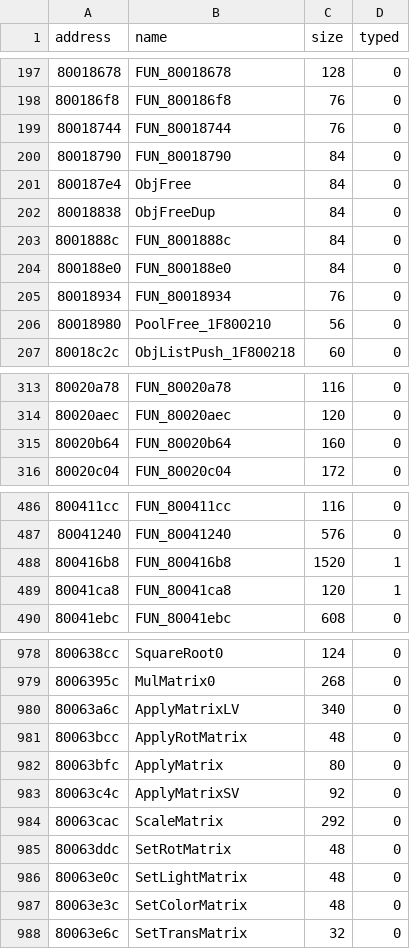
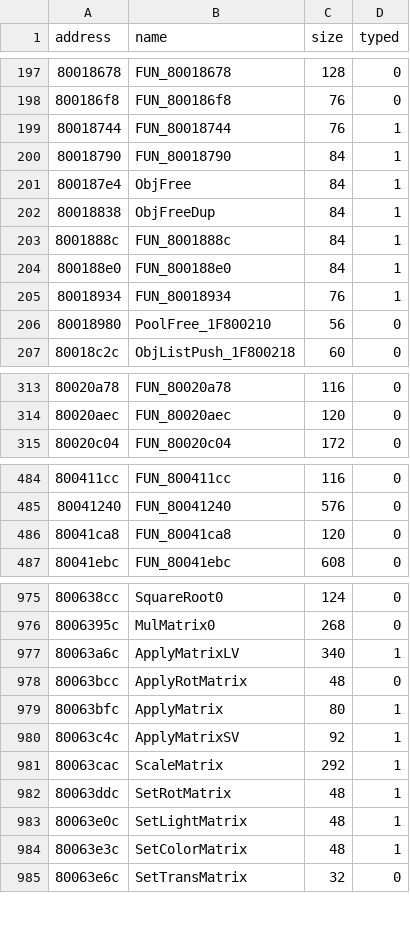
Before and after one commit to afsenovilla/Tombi-Decomp, a CSV file: notes/functions_main0.csv, drawn as a sheet; only a part is shown, gaps mark what is left out; the diff covers the shown part only.

```diff
--- a/notes/functions_main0.csv
+++ b/notes/functions_main0.csv
@@ -198,9 +198,9 @@ address,name,size,typed
 800186f8,FUN_800186f8,76,0
-80018744,FUN_80018744,76,0
-80018790,FUN_80018790,84,0
-800187e4,ObjFree,84,0
-80018838,ObjFreeDup,84,0
-8001888c,FUN_8001888c,84,0
-800188e0,FUN_800188e0,84,0
-80018934,FUN_80018934,76,0
+80018744,FUN_80018744,76,1
+80018790,FUN_80018790,84,1
+800187e4,ObjFree,84,1
+80018838,ObjFreeDup,84,1
+8001888c,FUN_8001888c,84,1
+800188e0,FUN_800188e0,84,1
+80018934,FUN_80018934,76,1
 80018980,PoolFree_1F800210,56,0
@@ -314,3 +314,2 @@ address,name,size,typed
 80020aec,FUN_80020aec,120,0
-80020b64,FUN_80020b64,160,0
 80020c04,FUN_80020c04,172,0
@@ -487,4 +485,3 @@ address,name,size,typed
 80041240,FUN_80041240,576,0
-800416b8,FUN_800416b8,1520,1
-80041ca8,FUN_80041ca8,120,1
+80041ca8,FUN_80041ca8,120,0
 80041ebc,FUN_80041ebc,608,0
@@ -979,10 +976,10 @@ address,name,size,typed
 8006395c,MulMatrix0,268,0
-80063a6c,ApplyMatrixLV,340,0
+80063a6c,ApplyMatrixLV,340,1
 80063bcc,ApplyRotMatrix,48,0
-80063bfc,ApplyMatrix,80,0
-80063c4c,ApplyMatrixSV,92,0
-80063cac,ScaleMatrix,292,0
-80063ddc,SetRotMatrix,48,0
-80063e0c,SetLightMatrix,48,0
-80063e3c,SetColorMatrix,48,0
+80063bfc,ApplyMatrix,80,1
+80063c4c,ApplyMatrixSV,92,1
+80063cac,ScaleMatrix,292,1
+80063ddc,SetRotMatrix,48,1
+80063e0c,SetLightMatrix,48,1
+80063e3c,SetColorMatrix,48,1
 80063e6c,SetTransMatrix,32,0
```
Also changed, not shown: 4 removed rows and 51 edited cells elsewhere in this file, notes/functions_x000.csv, 11 other files.
